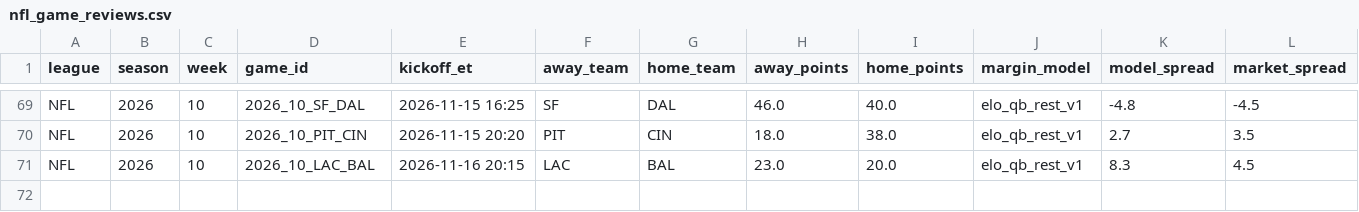
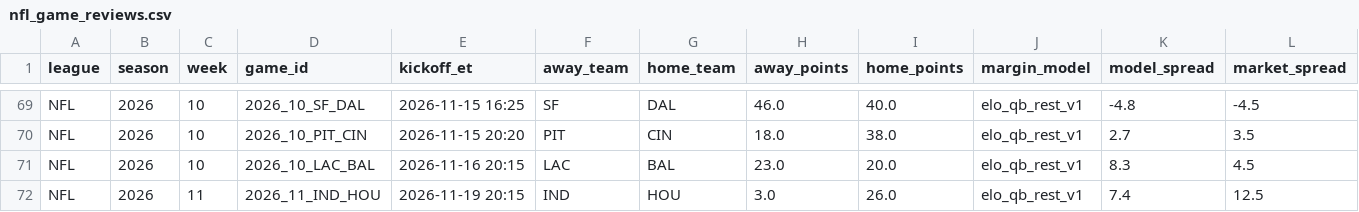
Before and after one commit to hazalnova/football-picks, a CSV file: data/nfl_game_reviews.csv, drawn as a sheet; only a part is shown, gaps mark what is left out; rows hold the shown columns only; the diff names each change by its address in the sheet, - before the commit and + after, or states it on an @@ line.

```diff
--- a/data/nfl_game_reviews.csv
+++ b/data/nfl_game_reviews.csv
+row 72: NFL | 2026 | 11 | 2026_11_IND_HOU | 2026-11-19 20:15 | IND | HOU | 3.0 | 26.0 | elo_qb_rest_v1 | 7.4 | 12.5
```
Also changed, not shown: data/ncaa_pick_log.csv, data/top_picks_log.csv, 6 other files.
